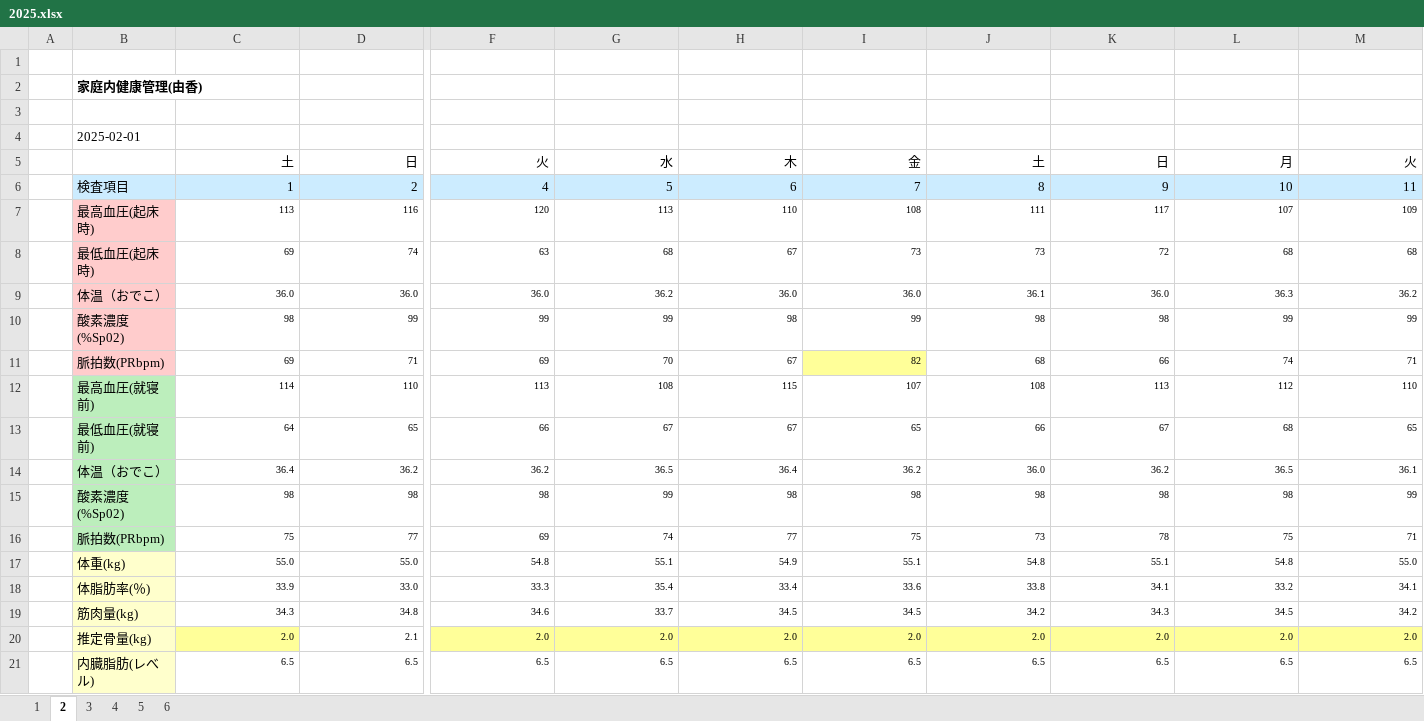
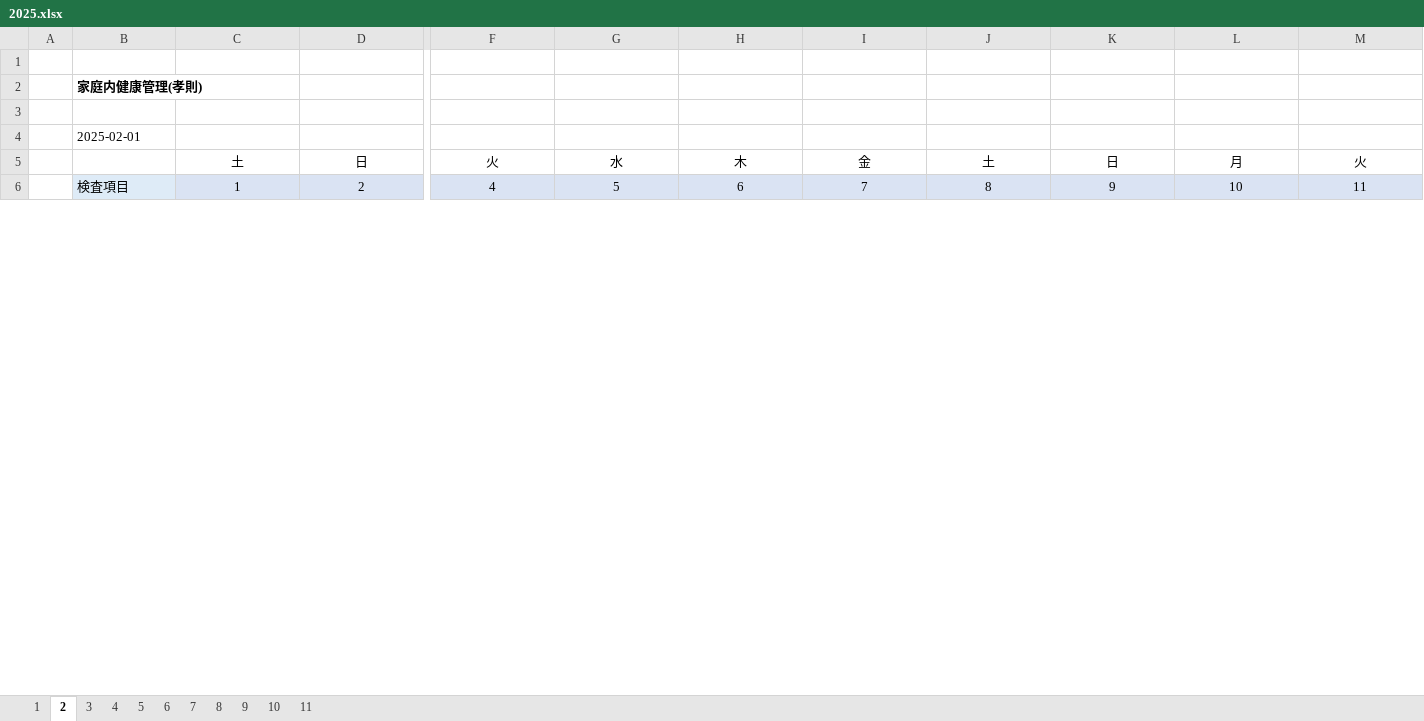
Before and after one commit to TAKANORI-yosi/HealthCare, an Excel workbook: Data/Yuka/2025.xlsx, sheet 2, drawn as a sheet; only a part is shown, gaps mark what is left out; values as stored, in another font and other column widths than the file's, no borders; removed rows and columns are numbered as before the commit, all else as after; rows hold the shown columns only; the diff covers the shown part only; the diff names each change by its address in the sheet, - before the commit and + after, or states it on an @@ line.

```diff
--- a/Data/Yuka/2025.xlsx (sheet 2)
+++ b/Data/Yuka/2025.xlsx (sheet 2)
+sheet tab: 7
+sheet tab: 8
+sheet tab: 9
+sheet tab: 10
+sheet tab: 11
-B2: 家庭内健康管理(由香)
+B2: 家庭内健康管理(孝則)
-C5:M6 alignment: right
+C5:M6 alignment: center
-row 7:  | 最高血圧(起床時) | 113 | 116 | 120 | 113 | 110 | 108 | 111 | 117 | 107 | 109
-row 8:  | 最低血圧(起床時) | 69 | 74 | 63 | 68 | 67 | 73 | 73 | 72 | 68 | 68
-row 9:  | 体温（おでこ） | 36.0 | 36.0 | 36.0 | 36.2 | 36.0 | 36.0 | 36.1 | 36.0 | 36.3 | 36.2
-row 10:  | 酸素濃度(%Sp02) | 98 | 99 | 99 | 99 | 98 | 99 | 98 | 98 | 99 | 99
-row 11:  | 脈拍数(PRbpm) | 69 | 71 | 69 | 70 | 67 | 82 | 68 | 66 | 74 | 71
-row 12:  | 最高血圧(就寝前) | 114 | 110 | 113 | 108 | 115 | 107 | 108 | 113 | 112 | 110
-row 13:  | 最低血圧(就寝前) | 64 | 65 | 66 | 67 | 67 | 65 | 66 | 67 | 68 | 65
-row 14:  | 体温（おでこ） | 36.4 | 36.2 | 36.2 | 36.5 | 36.4 | 36.2 | 36.0 | 36.2 | 36.5 | 36.1
-row 15:  | 酸素濃度(%Sp02) | 98 | 98 | 98 | 99 | 98 | 98 | 98 | 98 | 98 | 99
-row 16:  | 脈拍数(PRbpm) | 75 | 77 | 69 | 74 | 77 | 75 | 73 | 78 | 75 | 71
-row 17:  | 体重(kg) | 55.0 | 55.0 | 54.8 | 55.1 | 54.9 | 55.1 | 54.8 | 55.1 | 54.8 | 55.0
-row 18:  | 体脂肪率(％) | 33.9 | 33.0 | 33.3 | 35.4 | 33.4 | 33.6 | 33.8 | 34.1 | 33.2 | 34.1
-row 19:  | 筋肉量(kg) | 34.3 | 34.8 | 34.6 | 33.7 | 34.5 | 34.5 | 34.2 | 34.3 | 34.5 | 34.2
-row 20:  | 推定骨量(kg) | 2.0 | 2.1 | 2.0 | 2.0 | 2.0 | 2.0 | 2.0 | 2.0 | 2.0 | 2.0
-row 21:  | 内臓脂肪(レべル) | 6.5 | 6.5 | 6.5 | 6.5 | 6.5 | 6.5 | 6.5 | 6.5 | 6.5 | 6.5
```
Also changed, not shown: 18 added rows, 6 removed rows and cell formats elsewhere in this sheet, sheet 1, sheet 4, sheet 3, sheet 5, sheet 6, Data/Taka/2025.xlsx.
